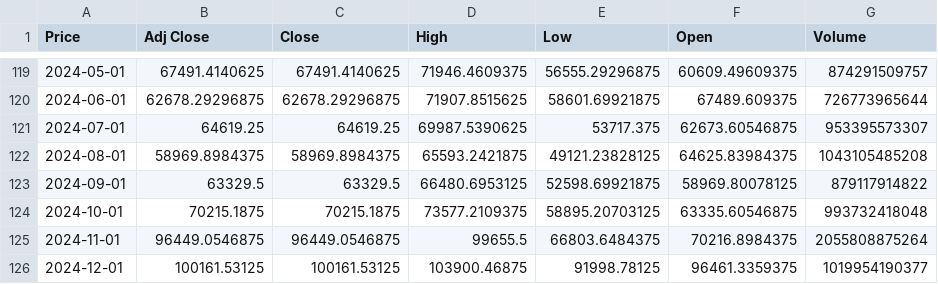
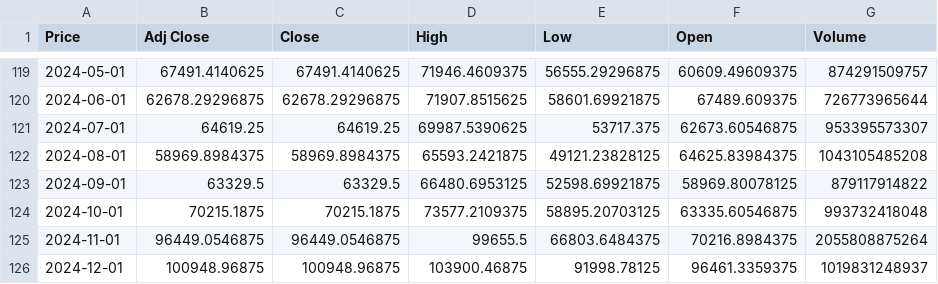
Before and after one commit to Carterasdebolsa/DescargaBTC, a CSV file: btc_data_monthly.csv, drawn as a sheet; only a part is shown, gaps mark what is left out; the diff names each change by its address in the sheet, - before the commit and + after, or states it on an @@ line.

Commit message:
Update BTC data monthly

```diff
--- a/btc_data_monthly.csv
+++ b/btc_data_monthly.csv
-B126 (Adj Close): 100161.53125
+B126 (Adj Close): 100948.96875
-C126 (Close): 100161.53125
+C126 (Close): 100948.96875
-G126 (Volume): 1019954190377
+G126 (Volume): 1019831248937
```
